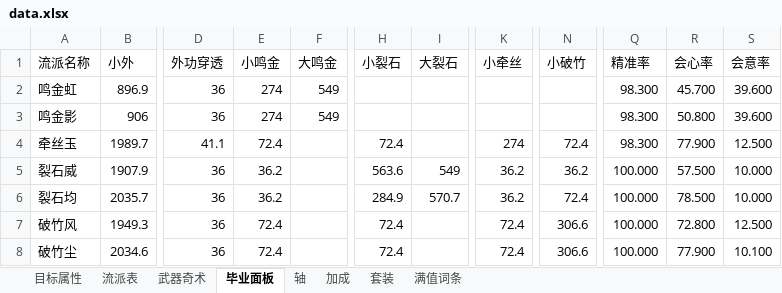
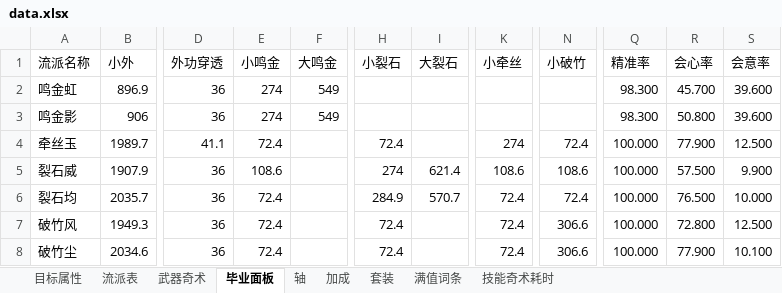
Before and after one commit to zhuzhihao991016-ui/WWM-Calculator-WeChat-miniprogram, an Excel workbook: resources/data.xlsx, sheet 毕业面板, drawn as a sheet; only a part is shown, gaps mark what is left out; values as stored, in another font and other column widths than the file's, no borders; the diff names each change by its address in the sheet, - before the commit and + after, or states it on an @@ line.

```diff
--- a/resources/data.xlsx (sheet 毕业面板)
+++ b/resources/data.xlsx (sheet 毕业面板)
+sheet tab: 技能奇术耗时
-Q4 (精准率): 98.300
+Q4 (精准率): 100.000
-E5 (小鸣金): 36.2
+E5 (小鸣金): 108.6
-H5 (小裂石): 563.6
+H5 (小裂石): 274
-I5 (大裂石): 549
+I5 (大裂石): 621.4
-K5 (小牵丝): 36.2
+K5 (小牵丝): 108.6
-N5 (小破竹): 36.2
+N5 (小破竹): 108.6
-S5 (会意率): 10.000
+S5 (会意率): 9.900
-E6 (小鸣金): 36.2
+E6 (小鸣金): 72.4
-K6 (小牵丝): 36.2
+K6 (小牵丝): 72.4
-R6 (会心率): 78.500
+R6 (会心率): 76.500
```
Also changed, not shown: sheet 轴, sheet 武器奇术, sheet 加成, sheet 流派表, 24 other files.
